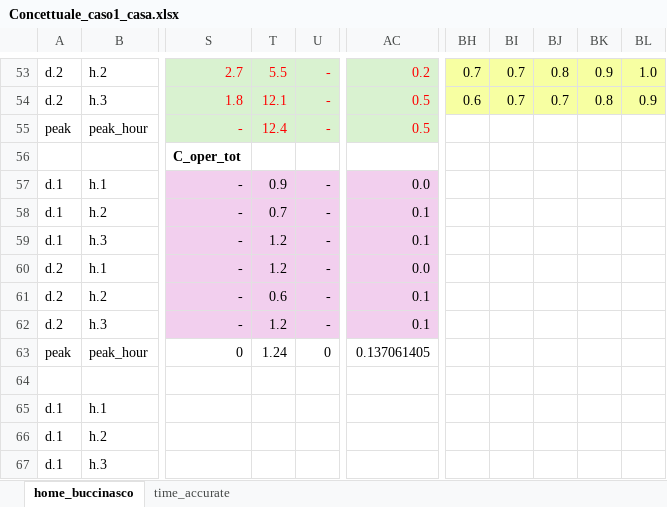
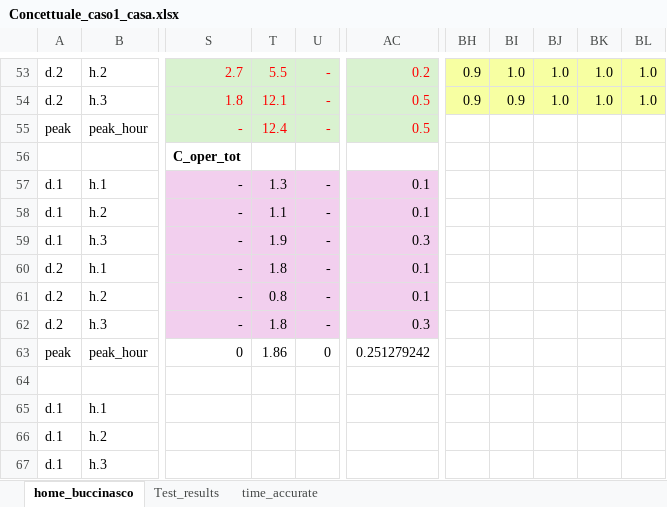
Before and after one commit to CamiCit/pyesm_thesis, an Excel workbook: tesi_camilla/case1_home/Concettuale_caso1_casa.xlsx, sheet home_buccinasco, drawn as a sheet; only a part is shown, gaps mark what is left out; values as stored, in another font and other column widths than the file's, no borders; the diff covers the shown part only; the diff names each change by its address in the sheet, - before the commit and + after, or states it on an @@ line.

```diff
--- a/tesi_camilla/case1_home/Concettuale_caso1_casa.xlsx (sheet home_buccinasco)
+++ b/tesi_camilla/case1_home/Concettuale_caso1_casa.xlsx (sheet home_buccinasco)
+sheet tab: Test_results
-BH53: 0.7
+BH53: 0.9
-BI53: 0.7
+BI53: 1.0
-BJ53: 0.8
+BJ53: 1.0
-BK53: 0.9
+BK53: 1.0
-BH54: 0.6
+BH54: 0.9
-BI54: 0.7
+BI54: 0.9
-BJ54: 0.7
+BJ54: 1.0
-BK54: 0.8
+BK54: 1.0
-BL54: 0.9
+BL54: 1.0
-T57: 0.9
+T57: 1.3
-AC57: 0.0
+AC57: 0.1
-T58: 0.7
+T58: 1.1
-T59: 1.2
+T59: 1.9
-AC59: 0.1
+AC59: 0.3
-T60: 1.2
+T60: 1.8
-AC60: 0.0
+AC60: 0.1
-T61: 0.6
+T61: 0.8
-T62: 1.2
+T62: 1.8
-AC62: 0.1
+AC62: 0.3
-T63: 1.24
+T63: 1.86
-AC63: 0.137061405
+AC63: 0.251279242
```
Also changed, not shown: 31 edited cells elsewhere in this sheet, 16 other files.
